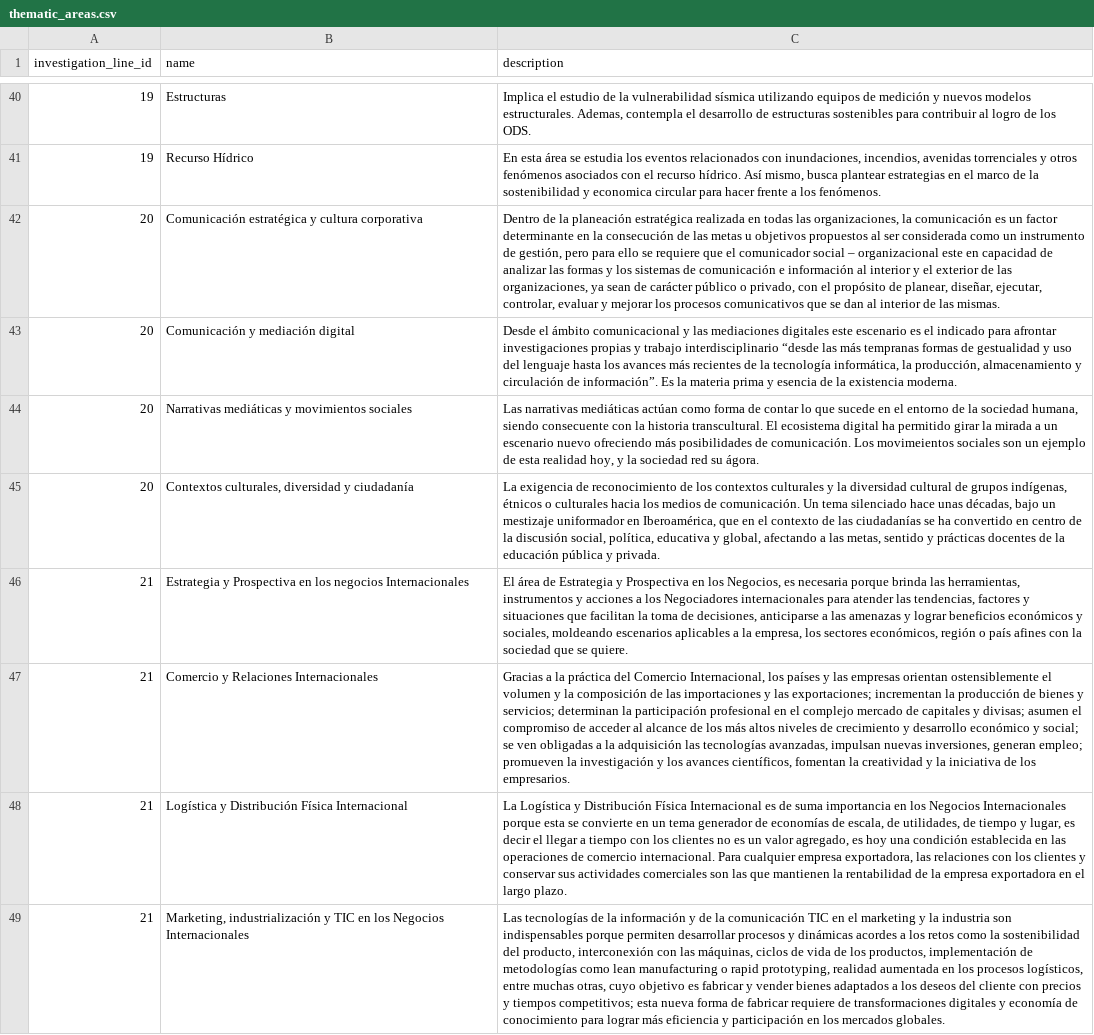
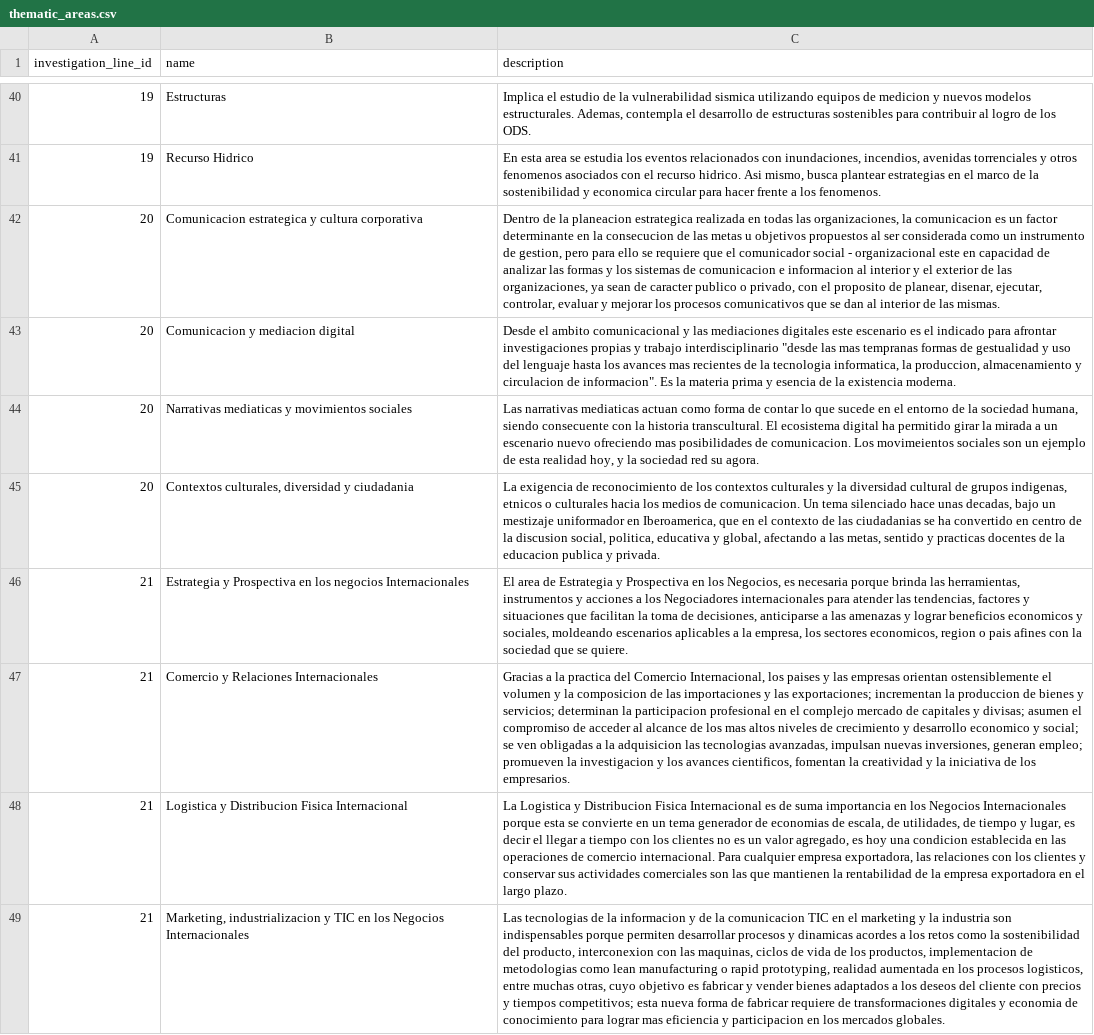
Before and after one commit to BrayanPum/ABI-2026, a CSV file: database/seeders/csvs/thematic_areas.csv, drawn as a sheet; only a part is shown, gaps mark what is left out; the diff covers the shown part only; the diff names each change by its address in the sheet, - before the commit and + after, or states it on an @@ line.

```diff
--- a/database/seeders/csvs/thematic_areas.csv
+++ b/database/seeders/csvs/thematic_areas.csv
-C40 (description): …la vulnerabilidad sísmica utilizando equipos de medición y nuevos…
+C40 (description): …la vulnerabilidad sismica utilizando equipos de medicion y nuevos…
-B41 (name): Recurso Hídrico
+B41 (name): Recurso Hidrico
-C41 (description): En esta área se estudia los eventos relacionados con inundaciones, incendios, avenidas torrenciales y otros fenómenos asociados con el recurso hídrico. Así mismo, busca plantear estrategias en el marco de la sostenibilidad y economica circular para hacer frente a los fenómenos.
+C41 (description): En esta area se estudia los eventos relacionados con inundaciones, incendios, avenidas torrenciales y otros fenomenos asociados con el recurso hidrico. Asi mismo, busca plantear estrategias en el marco de la sostenibilidad y economica circular para hacer frente a los fenomenos.
-B42 (name): Comunicación estratégica y cultura…
+B42 (name): Comunicacion estrategica y cultura…
-C42 (description): …de la planeación estratégica realizada en todas las organizaciones, la comunicación es un factor determinante en la consecución de las metas u objetivos propuestos al ser considerada como un instrumento de gestión, pero para ello se requiere que el comunicador social – organizacional este en capacidad de analizar las formas y los sistemas de comunicación e información al interior y el exterior de las organizaciones, ya sean de carácter público o privado, con el propósito de planear, diseñar, ejecutar, controlar,…
+C42 (description): …de la planeacion estrategica realizada en todas las organizaciones, la comunicacion es un factor determinante en la consecucion de las metas u objetivos propuestos al ser considerada como un instrumento de gestion, pero para ello se requiere que el comunicador social - organizacional este en capacidad de analizar las formas y los sistemas de comunicacion e informacion al interior y el exterior de las organizaciones, ya sean de caracter publico o privado, con el proposito de planear, disenar, ejecutar, controlar,…
-B43 (name): Comunicación y mediación digital
+B43 (name): Comunicacion y mediacion digital
-C43 (description): Desde el ámbito comunicacional y las mediaciones digitales este escenario es el indicado para afrontar investigaciones propias y trabajo interdisciplinario “desde las más tempranas formas de gestualidad y uso del lenguaje hasta los avances más recientes de la tecnología informática, la producción, almacenamiento y circulación de información”. Es la…
+C43 (description): Desde el ambito comunicacional y las mediaciones digitales este escenario es el indicado para afrontar investigaciones propias y trabajo interdisciplinario "desde las mas tempranas formas de gestualidad y uso del lenguaje hasta los avances mas recientes de la tecnologia informatica, la produccion, almacenamiento y circulacion de informacion". Es la…
-B44 (name): Narrativas mediáticas y movimientos sociales
+B44 (name): Narrativas mediaticas y movimientos sociales
-C44 (description): Las narrativas mediáticas actúan como forma de contar lo que sucede en el entorno de la sociedad humana, siendo consecuente con la historia transcultural. El ecosistema digital ha permitido girar la mirada a un escenario nuevo ofreciendo más posibilidades de comunicación. Los movimeientos sociales son un ejemplo de esta realidad hoy, y la sociedad red su ágora.
+C44 (description): Las narrativas mediaticas actuan como forma de contar lo que sucede en el entorno de la sociedad humana, siendo consecuente con la historia transcultural. El ecosistema digital ha permitido girar la mirada a un escenario nuevo ofreciendo mas posibilidades de comunicacion. Los movimeientos sociales son un ejemplo de esta realidad hoy, y la sociedad red su agora.
-B45 (name): Contextos culturales, diversidad y ciudadanía
+B45 (name): Contextos culturales, diversidad y ciudadania
-C45 (description): …de grupos indígenas, étnicos o culturales hacia los medios de comunicación. Un tema silenciado hace unas décadas, bajo un mestizaje uniformador en Iberoamérica, que en el contexto de las ciudadanías se ha convertido en centro de la discusión social, política, educativa y global, afectando a las metas, sentido y prácticas docentes de la educación pública y privada.
+C45 (description): …de grupos indigenas, etnicos o culturales hacia los medios de comunicacion. Un tema silenciado hace unas decadas, bajo un mestizaje uniformador en Iberoamerica, que en el contexto de las ciudadanias se ha convertido en centro de la discusion social, politica, educativa y global, afectando a las metas, sentido y practicas docentes de la educacion publica y privada.
-C46 (description): El área de Estrategia y Prospectiva en los Negocios, es necesaria porque brinda las herramientas, instrumentos y acciones a los Negociadores internacionales para atender las tendencias, factores y situaciones que facilitan la toma de decisiones, anticiparse a las amenazas y lograr beneficios económicos y sociales, moldeando escenarios aplicables a la empresa, los sectores económicos, región o país afines con…
+C46 (description): El area de Estrategia y Prospectiva en los Negocios, es necesaria porque brinda las herramientas, instrumentos y acciones a los Negociadores internacionales para atender las tendencias, factores y situaciones que facilitan la toma de decisiones, anticiparse a las amenazas y lograr beneficios economicos y sociales, moldeando escenarios aplicables a la empresa, los sectores economicos, region o pais afines con…
-C47 (description): …a la práctica del Comercio Internacional, los países y las empresas orientan ostensiblemente el volumen y la composición de las importaciones y las exportaciones; incrementan la producción de bienes y servicios; determinan la participación profesional en el complejo mercado de capitales y divisas; asumen el compromiso de acceder al alcance de los más altos niveles de crecimiento y desarrollo económico y social; se ven obligadas a la adquisición las tecnologías avanzadas, impulsan nuevas inversiones, generan empleo; promueven la investigación y los avances científicos, fomentan la…
+C47 (description): …a la practica del Comercio Internacional, los paises y las empresas orientan ostensiblemente el volumen y la composicion de las importaciones y las exportaciones; incrementan la produccion de bienes y servicios; determinan la participacion profesional en el complejo mercado de capitales y divisas; asumen el compromiso de acceder al alcance de los mas altos niveles de crecimiento y desarrollo economico y social; se ven obligadas a la adquisicion las tecnologias avanzadas, impulsan nuevas inversiones, generan empleo; promueven la investigacion y los avances cientificos, fomentan la…
-B48 (name): Logística y Distribución Física Internacional
+B48 (name): Logistica y Distribucion Fisica Internacional
-C48 (description): La Logística y Distribución Física Internacional es de suma importancia en los Negocios Internacionales porque esta se convierte en un tema generador de economías de escala, de utilidades, de tiempo y lugar, es decir el llegar a tiempo con los clientes no es un valor agregado, es hoy una condición establecida en…
+C48 (description): La Logistica y Distribucion Fisica Internacional es de suma importancia en los Negocios Internacionales porque esta se convierte en un tema generador de economias de escala, de utilidades, de tiempo y lugar, es decir el llegar a tiempo con los clientes no es un valor agregado, es hoy una condicion establecida en…
-B49 (name): Marketing, industrialización y TIC…
+B49 (name): Marketing, industrializacion y TIC…
-C49 (description): Las tecnologías de la información y de la comunicación TIC en el marketing y la industria son indispensables porque permiten desarrollar procesos y dinámicas acordes a los retos como la sostenibilidad del producto, interconexión con las máquinas, ciclos de vida de los productos, implementación de metodologías como lean manufacturing o rapid prototyping, realidad aumentada en los procesos logísticos, entre muchas otras, cuyo objetivo es fabricar y vender bienes adaptados a los deseos del cliente con precios y tiempos competitivos; esta nueva forma de fabricar requiere de transformaciones digitales y economía de conocimiento para lograr más eficiencia y participación en los…
+C49 (description): Las tecnologias de la informacion y de la comunicacion TIC en el marketing y la industria son indispensables porque permiten desarrollar procesos y dinamicas acordes a los retos como la sostenibilidad del producto, interconexion con las maquinas, ciclos de vida de los productos, implementacion de metodologias como lean manufacturing o rapid prototyping, realidad aumentada en los procesos logisticos, entre muchas otras, cuyo objetivo es fabricar y vender bienes adaptados a los deseos del cliente con precios y tiempos competitivos; esta nueva forma de fabricar requiere de transformaciones digitales y economia de conocimiento para lograr mas eficiencia y participacion en los…
```
Also changed, not shown: 87 edited cells elsewhere in this file, database/seeders/csvs/content_frameworks.csv, database/seeders/csvs/professors.csv, 19 other files.
